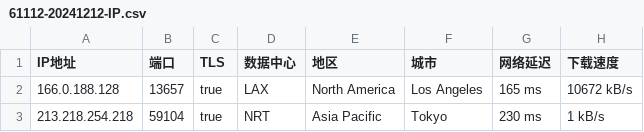
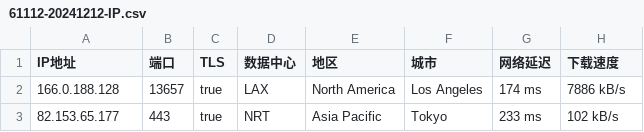
Before and after one commit to CEG1225/test, a CSV file: 61112-20241212-IP.csv, drawn as a sheet.

Commit message:
更新 61112-20241212-IP.csv

```diff
--- a/61112-20241212-IP.csv
+++ b/61112-20241212-IP.csv
@@ -1,3 +1,3 @@
 IP地址,端口,TLS,数据中心,地区,城市,网络延迟,下载速度
-166.0.188.128,13657,true,LAX,North America,Los Angeles,165 ms,10672 kB/s
-213.218.254.218,59104,true,NRT,Asia Pacific,Tokyo,230 ms,1 kB/s
+166.0.188.128,13657,true,LAX,North America,Los Angeles,174 ms,7886 kB/s
+82.153.65.177,443,true,NRT,Asia Pacific,Tokyo,233 ms,102 kB/s
```
